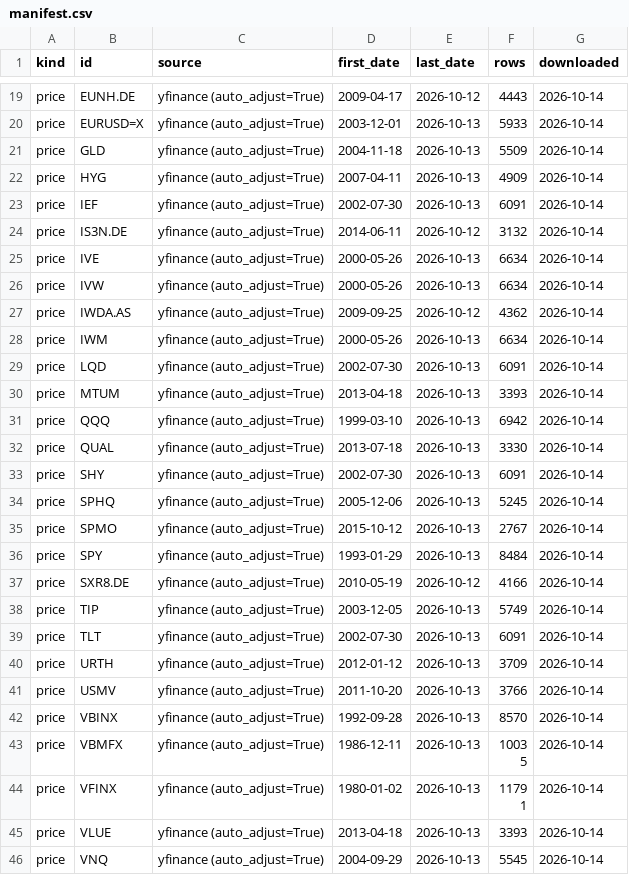
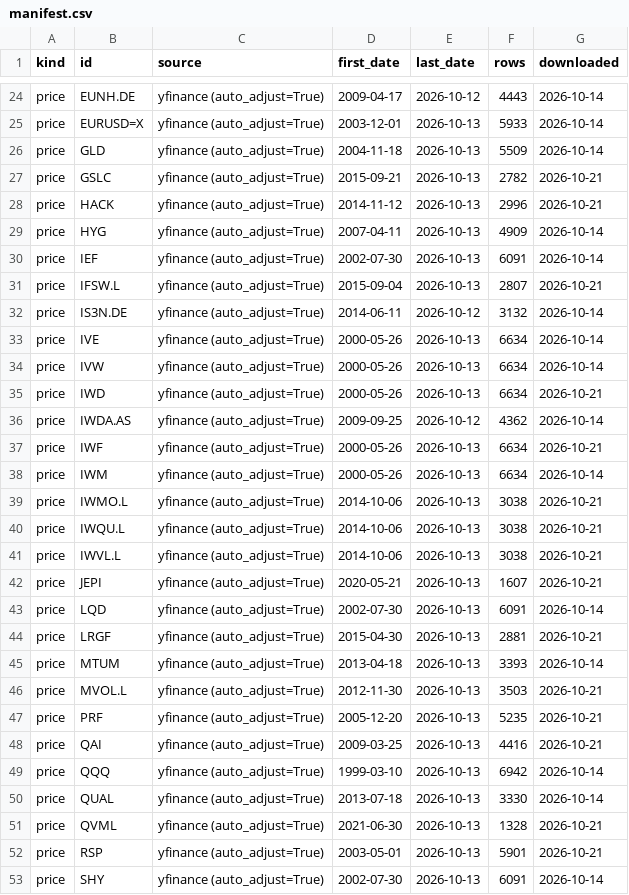
Before and after one commit to jose-suarezlledo/dis_lab, a CSV file: data/manifest.csv, drawn as a sheet; only a part is shown, gaps mark what is left out; the shorter side is filled out with more unchanged rows; the diff covers the shown part only.

```diff
--- a/data/manifest.csv
+++ b/data/manifest.csv
@@ -21,4 +26,7 @@ price,EURUSD=X,yfinance (auto_adjust=True),2003-12-01,2026-10-13,5933,2026-10-14
 price,GLD,yfinance (auto_adjust=True),2004-11-18,2026-10-13,5509,2026-10-14
+price,GSLC,yfinance (auto_adjust=True),2015-09-21,2026-10-13,2782,2026-10-21
+price,HACK,yfinance (auto_adjust=True),2014-11-12,2026-10-13,2996,2026-10-21
 price,HYG,yfinance (auto_adjust=True),2007-04-11,2026-10-13,4909,2026-10-14
 price,IEF,yfinance (auto_adjust=True),2002-07-30,2026-10-13,6091,2026-10-14
+price,IFSW.L,yfinance (auto_adjust=True),2015-09-04,2026-10-13,2807,2026-10-21
 price,IS3N.DE,yfinance (auto_adjust=True),2014-06-11,2026-10-12,3132,2026-10-14
@@ -26,8 +34,20 @@ price,IVE,yfinance (auto_adjust=True),2000-05-26,2026-10-13,6634,2026-10-14
 price,IVW,yfinance (auto_adjust=True),2000-05-26,2026-10-13,6634,2026-10-14
+price,IWD,yfinance (auto_adjust=True),2000-05-26,2026-10-13,6634,2026-10-21
 price,IWDA.AS,yfinance (auto_adjust=True),2009-09-25,2026-10-12,4362,2026-10-14
+price,IWF,yfinance (auto_adjust=True),2000-05-26,2026-10-13,6634,2026-10-21
 price,IWM,yfinance (auto_adjust=True),2000-05-26,2026-10-13,6634,2026-10-14
+price,IWMO.L,yfinance (auto_adjust=True),2014-10-06,2026-10-13,3038,2026-10-21
+price,IWQU.L,yfinance (auto_adjust=True),2014-10-06,2026-10-13,3038,2026-10-21
+price,IWVL.L,yfinance (auto_adjust=True),2014-10-06,2026-10-13,3038,2026-10-21
+price,JEPI,yfinance (auto_adjust=True),2020-05-21,2026-10-13,1607,2026-10-21
 price,LQD,yfinance (auto_adjust=True),2002-07-30,2026-10-13,6091,2026-10-14
+price,LRGF,yfinance (auto_adjust=True),2015-04-30,2026-10-13,2881,2026-10-21
 price,MTUM,yfinance (auto_adjust=True),2013-04-18,2026-10-13,3393,2026-10-14
+price,MVOL.L,yfinance (auto_adjust=True),2012-11-30,2026-10-13,3503,2026-10-21
+price,PRF,yfinance (auto_adjust=True),2005-12-20,2026-10-13,5235,2026-10-21
+price,QAI,yfinance (auto_adjust=True),2009-03-25,2026-10-13,4416,2026-10-21
 price,QQQ,yfinance (auto_adjust=True),1999-03-10,2026-10-13,6942,2026-10-14
 price,QUAL,yfinance (auto_adjust=True),2013-07-18,2026-10-13,3330,2026-10-14
+price,QVML,yfinance (auto_adjust=True),2021-06-30,2026-10-13,1328,2026-10-21
+price,RSP,yfinance (auto_adjust=True),2003-05-01,2026-10-13,5901,2026-10-21
 price,SHY,yfinance (auto_adjust=True),2002-07-30,2026-10-13,6091,2026-10-14
```
Also changed, not shown: 8 added rows elsewhere in this file, data/universe.csv, 33 other files.
